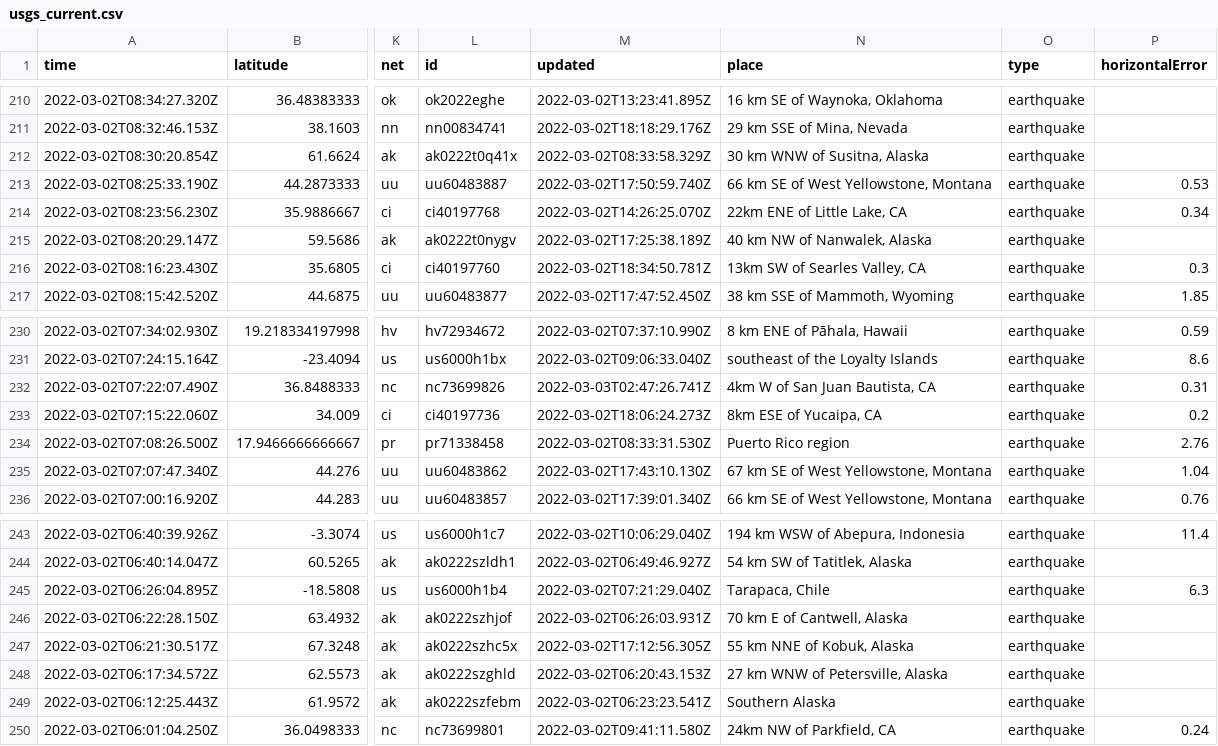
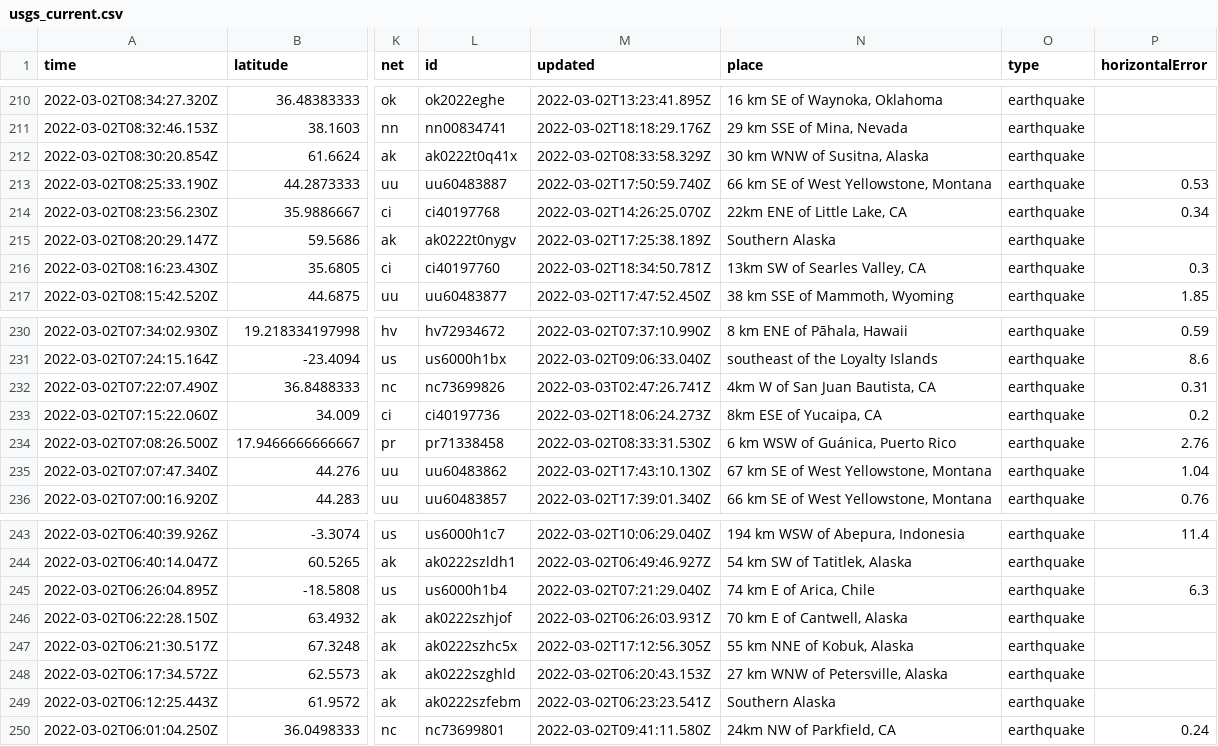
Before and after one commit to aadittambe/actions-pipeline, a CSV file: usgs_current.csv, drawn as a sheet; only a part is shown, gaps mark what is left out; the diff covers the shown part only; the diff names each change by its address in the sheet, - before the commit and + after, or states it on an @@ line.

```diff
--- a/usgs_current.csv
+++ b/usgs_current.csv
-N215 (place): 40 km NW of Nanwalek, Alaska
+N215 (place): Southern Alaska
-N234 (place): Puerto Rico region
+N234 (place): 6 km WSW of Guánica, Puerto Rico
-N245 (place): Tarapaca, Chile
+N245 (place): 74 km E of Arica, Chile
```
Also changed, not shown: 1 added row, 2 removed rows and 12 edited cells elsewhere in this file.
